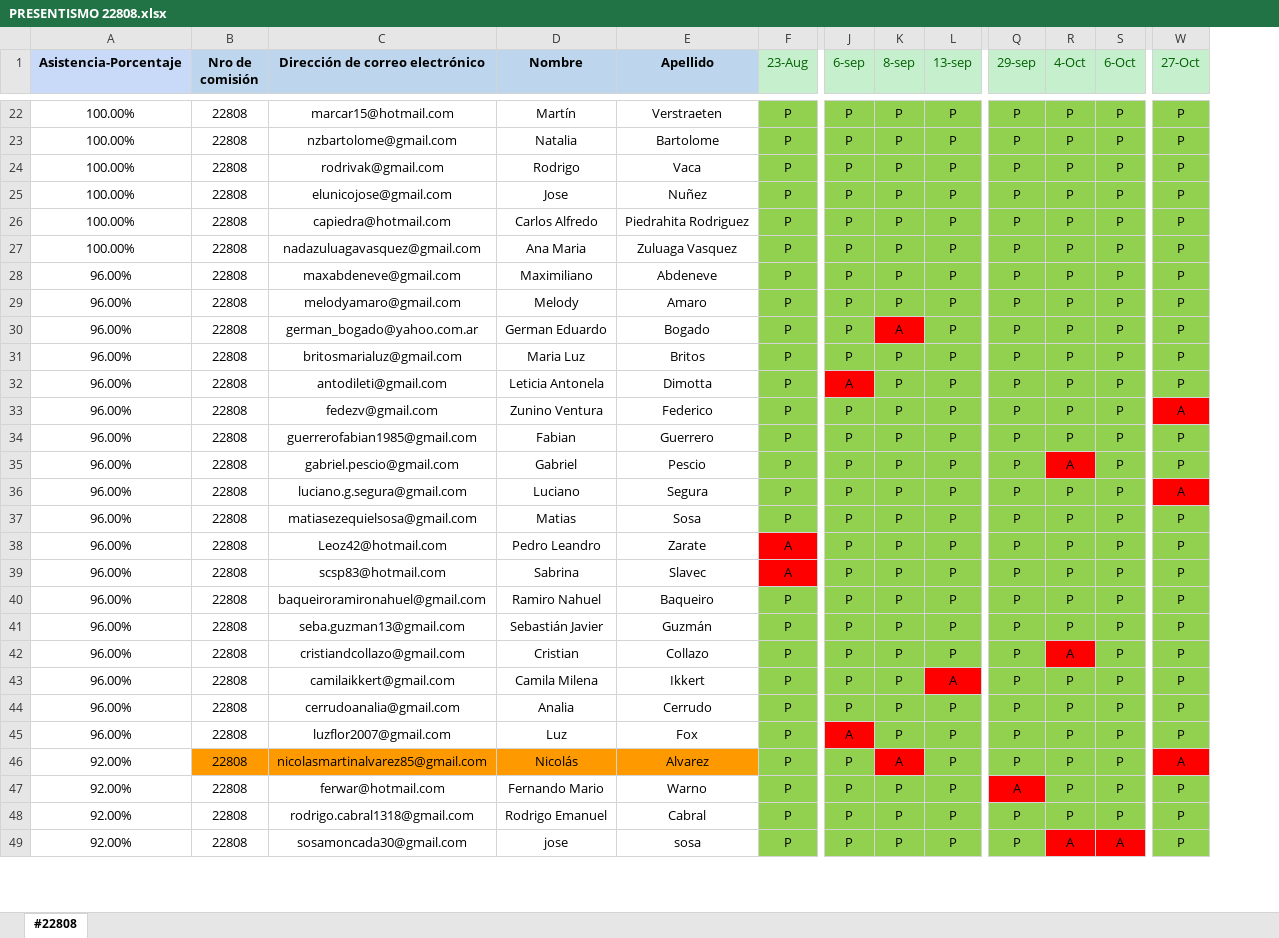
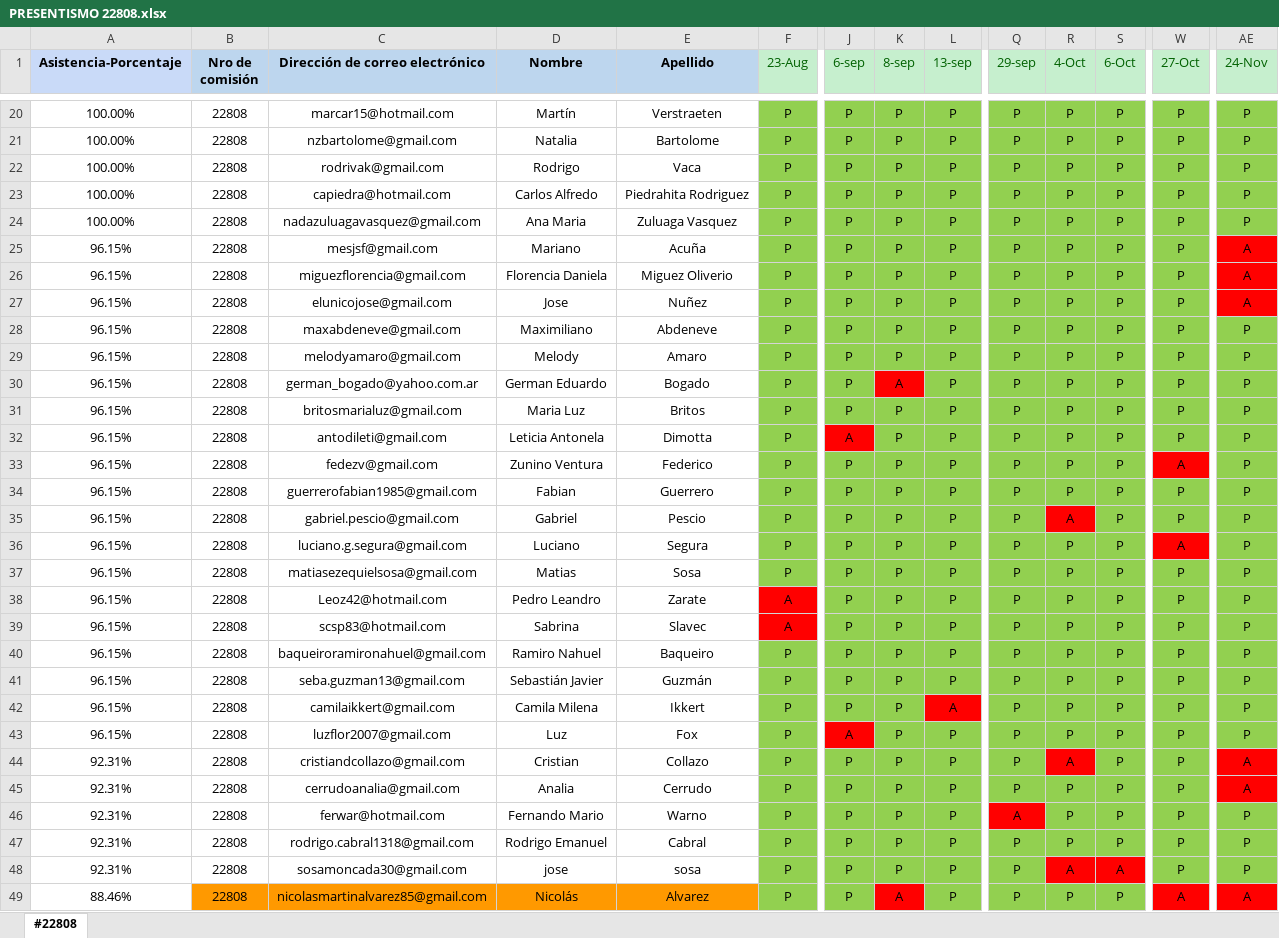
Before and after one commit to DevJumpProf/comision22808, an Excel workbook: PRESENTISMO 22808.xlsx, sheet #22808, drawn as a sheet; only a part is shown, gaps mark what is left out; values as stored, in another font and other column widths than the file's, no borders; removed rows and columns are numbered as before the commit, all else as after; rows hold the shown columns only; the diff covers the shown part only; the diff names each change by its address in the sheet, - before the commit and + after, or states it on an @@ line.

```diff
--- a/PRESENTISMO 22808.xlsx (sheet #22808)
+++ b/PRESENTISMO 22808.xlsx (sheet #22808)
+column AE (24-Nov), rows 20-24: all P; rows 28-44: P | P | P | P | P | P | P | P | P | P | P | P | P | P | P | P | A; rows 46-48: all P
-row 25: 100.00% | 22808 | elunicojose@gmail.com | Jose | Nuñez | P | P | P | P | P | P | P | P
+row 25: 96.15% | 22808 | mesjsf@gmail.com | Mariano | Acuña | P | P | P | P | P | P | P | P | A
+row 26: 96.15% | 22808 | miguezflorencia@gmail.com | Florencia Daniela | Miguez Oliverio | P | P | P | P | P | P | P | P | A
+row 27: 96.15% | 22808 | elunicojose@gmail.com | Jose | Nuñez | P | P | P | P | P | P | P | P | A
-A28:A41 (Asistencia-Porcentaje): 96.00%
+A28:A41 (Asistencia-Porcentaje): 96.15%
-row 42: 96.00% | 22808 | cristiandcollazo@gmail.com | Cristian | Collazo | P | P | P | P | P | A | P | P
-A42 (Asistencia-Porcentaje): 96.00%
+A42 (Asistencia-Porcentaje): 96.15%
-row 44: 96.00% | 22808 | cerrudoanalia@gmail.com | Analia | Cerrudo | P | P | P | P | P | P | P | P
-A43 (Asistencia-Porcentaje): 96.00%
+A43 (Asistencia-Porcentaje): 96.15%
-A44 (Asistencia-Porcentaje): 92.00%
+A44 (Asistencia-Porcentaje): 92.31%
-B44:E44 fill: #FF9900
+B44:E44 fill: none
-C44 (Dirección de correo electrónico): nicolasmartinalvarez85@gmail.com
+C44 (Dirección de correo electrónico): cristiandcollazo@gmail.com
-D44 (Nombre): Nicolás
+D44 (Nombre): Cristian
-E44 (Apellido): Alvarez
+E44 (Apellido): Collazo
-K44 (8-sep): A
+K44 (8-sep): P
-K44 fill: #FF0000
+K44 fill: #92D050
-R44 (4-Oct): P
+R44 (4-Oct): A
-R44 fill: #92D050
+R44 fill: #FF0000
-W44 (27-Oct): A
+W44 (27-Oct): P
-W44 fill: #FF0000
+W44 fill: #92D050
+row 45: 92.31% | 22808 | cerrudoanalia@gmail.com | Analia | Cerrudo | P | P | P | P | P | P | P | P | A
-A46:A48 (Asistencia-Porcentaje): 92.00%
+A46:A48 (Asistencia-Porcentaje): 92.31%
+row 49: 88.46% | 22808 | nicolasmartinalvarez85@gmail.com | Nicolás | Alvarez | P | P | A | P | P | P | P | A | A
```
Also changed, not shown: 4 added rows, 6 removed rows and 43 edited cells elsewhere in this sheet, formulas that keep their value, 4 other files.
